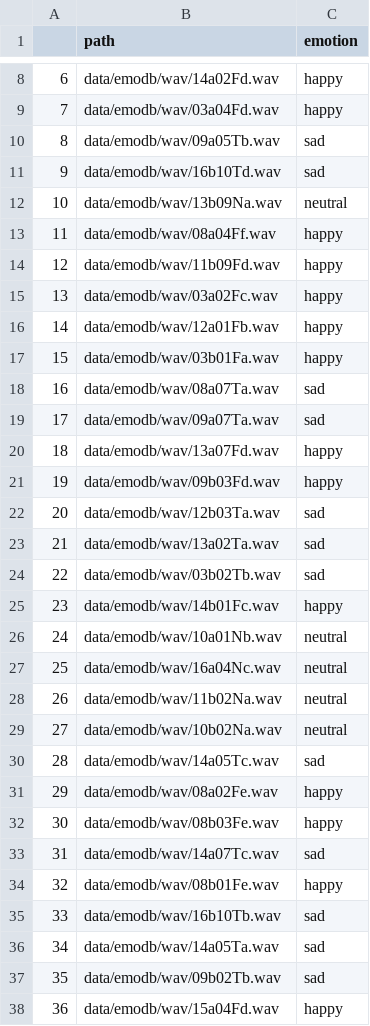
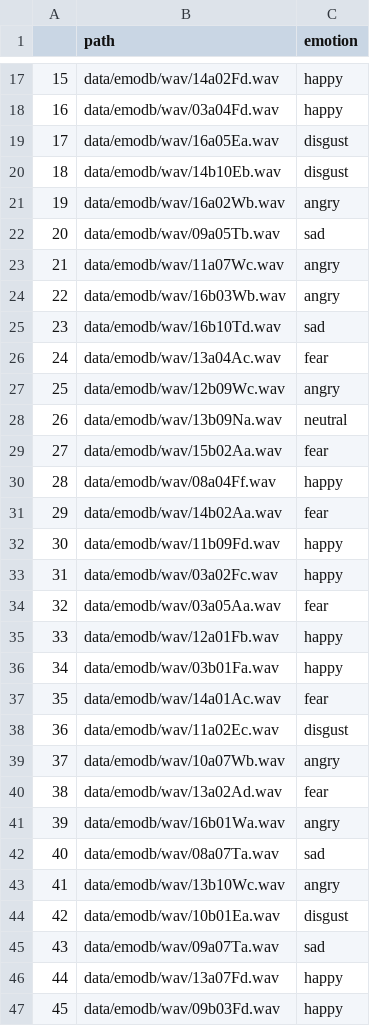
Before and after one commit to sagar141202/8th_sem_project, a CSV file: test_emodb.csv, drawn as a sheet; only a part is shown, gaps mark what is left out; the shorter side is filled out with more unchanged rows; the diff covers the shown part only; the diff names each change by its address in the sheet, - before the commit and + after, or states it on an @@ line.

```diff
--- a/test_emodb.csv
+++ b/test_emodb.csv
@@ column A renumbered between rows 9 and 90 @@
+row 19: 17 | data/emodb/wav/16a05Ea.wav | disgust
+row 20: 18 | data/emodb/wav/14b10Eb.wav | disgust
+row 21: 19 | data/emodb/wav/16a02Wb.wav | angry
+row 23: 21 | data/emodb/wav/11a07Wc.wav | angry
+row 24: 22 | data/emodb/wav/16b03Wb.wav | angry
+row 26: 24 | data/emodb/wav/13a04Ac.wav | fear
+row 27: 25 | data/emodb/wav/12b09Wc.wav | angry
+row 29: 27 | data/emodb/wav/15b02Aa.wav | fear
+row 31: 29 | data/emodb/wav/14b02Aa.wav | fear
+row 34: 32 | data/emodb/wav/03a05Aa.wav | fear
+row 37: 35 | data/emodb/wav/14a01Ac.wav | fear
+row 38: 36 | data/emodb/wav/11a02Ec.wav | disgust
+row 39: 37 | data/emodb/wav/10a07Wb.wav | angry
+row 40: 38 | data/emodb/wav/13a02Ad.wav | fear
+row 41: 39 | data/emodb/wav/16b01Wa.wav | angry
+row 43: 41 | data/emodb/wav/13b10Wc.wav | angry
+row 44: 42 | data/emodb/wav/10b01Ea.wav | disgust
```
Also changed, not shown: 31 added rows elsewhere in this file, 9 other files.
